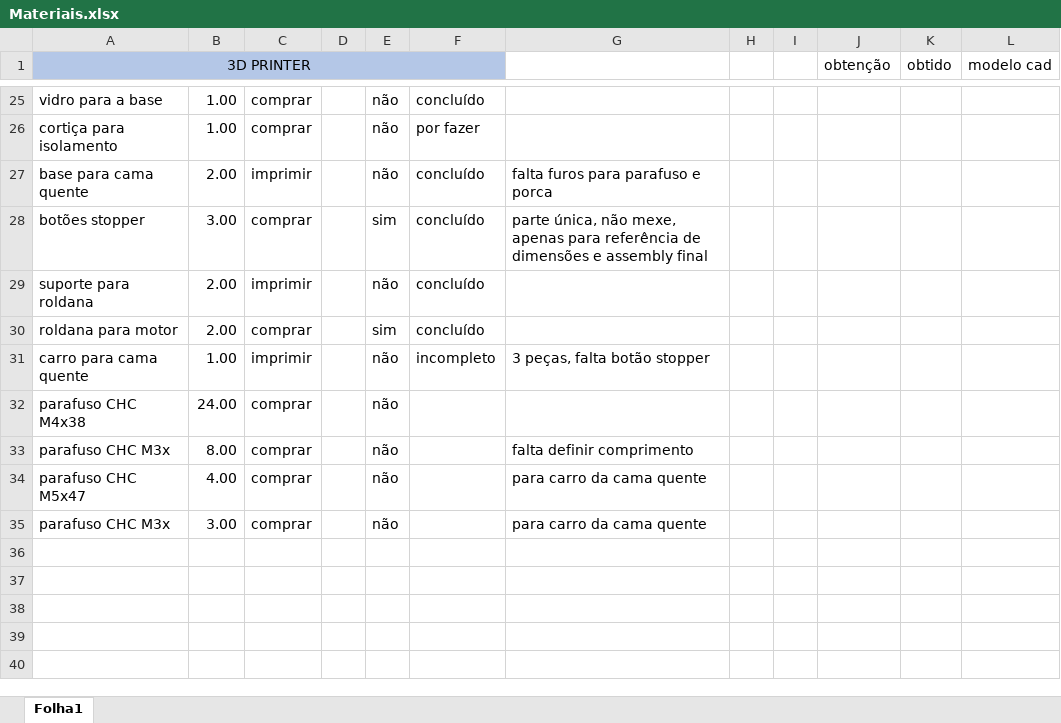
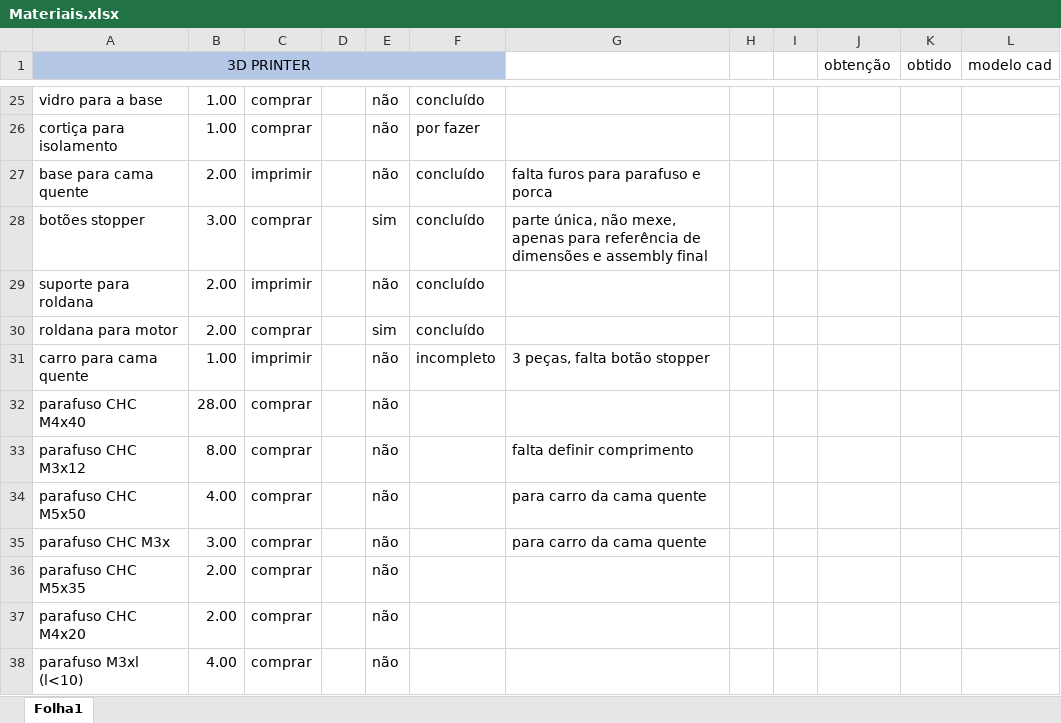
Before and after one commit to NeRD-DETI/Prusa, an Excel workbook: Materiais.xlsx, sheet Folha1, drawn as a sheet; only a part is shown, gaps mark what is left out; values as stored, in another font and other column widths than the file's, no borders; conditional formats not drawn; the diff names each change by its address in the sheet, - before the commit and + after, or states it on an @@ line.

```diff
--- a/Materiais.xlsx (sheet Folha1)
+++ b/Materiais.xlsx (sheet Folha1)
-A32 (3D PRINTER): parafuso CHC M4x38
+A32 (3D PRINTER): parafuso CHC M4x40
-B32: 24.00
+B32: 28.00
-A33 (3D PRINTER): parafuso CHC M3x
+A33 (3D PRINTER): parafuso CHC M3x12
-A34 (3D PRINTER): parafuso CHC M5x47
+A34 (3D PRINTER): parafuso CHC M5x50
+row 36: parafuso CHC M5x35 | 2.00 | comprar |  | não
+row 37: parafuso CHC M4x20 | 2.00 | comprar |  | não
+row 38: parafuso M3xl (l<10) | 4.00 | comprar |  | não
```
Also changed, not shown: 41 other files.
